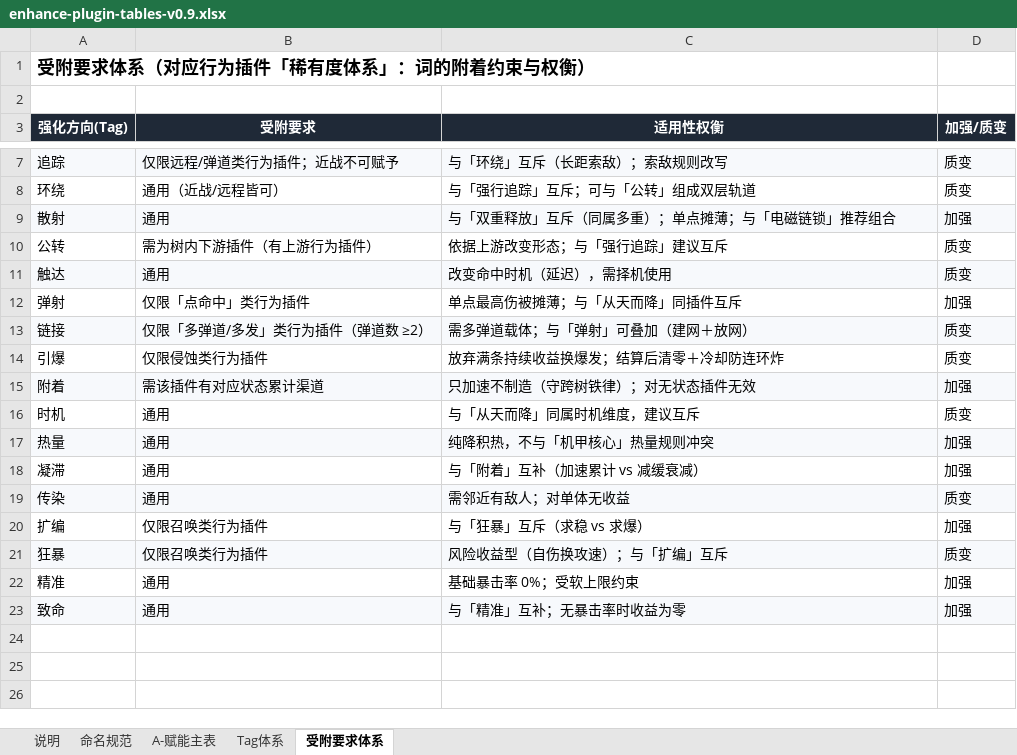
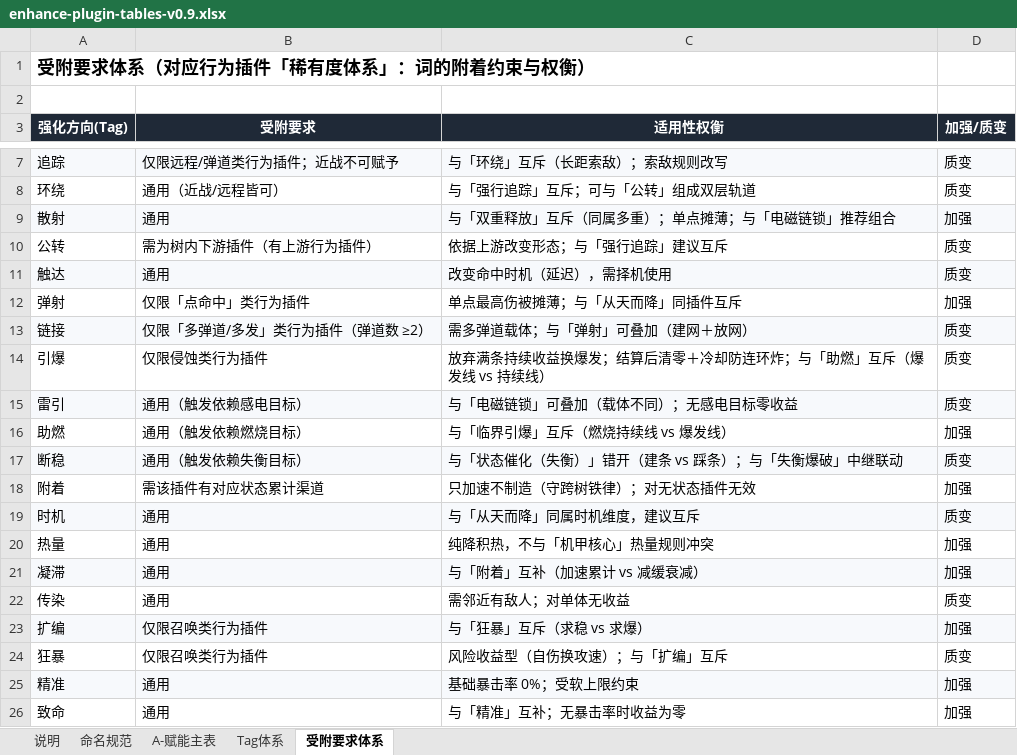
Before and after one commit to TwoDoge891010/mecha-sequence-combat, an Excel workbook: src/plugin-tables/enhance-plugin-tables-v0.9.xlsx, sheet 受附要求体系, drawn as a sheet; only a part is shown, gaps mark what is left out; values as stored, in another font and other column widths than the file's, no borders; addresses are those after the commit; the diff names each change by its address in the sheet, - before the commit and + after, or states it on an @@ line.

```diff
--- a/src/plugin-tables/enhance-plugin-tables-v0.9.xlsx (sheet 受附要求体系)
+++ b/src/plugin-tables/enhance-plugin-tables-v0.9.xlsx (sheet 受附要求体系)
-C14 (适用性权衡): 放弃满条持续收益换爆发；结算后清零＋冷却防连环炸
+C14 (适用性权衡): 放弃满条持续收益换爆发；结算后清零＋冷却防连环炸；与「助燃」互斥（爆发线 vs 持续线）
+row 15: 雷引 | 通用（触发依赖感电目标） | 与「电磁链锁」可叠加（载体不同）；无感电目标零收益 | 质变
+row 16: 助燃 | 通用（触发依赖燃烧目标） | 与「临界引爆」互斥（燃烧持续线 vs 爆发线） | 加强
+row 17: 断稳 | 通用（触发依赖失衡目标） | 与「状态催化（失衡）」错开（建条 vs 踩条）；与「失衡爆破」中继联动 | 质变
-A18:D18 fill: #F7F9FC
+A18:D18 fill: none
-A19:D19 fill: none
+A19:D19 fill: #F7F9FC
-A20:D20 fill: #F7F9FC
+A20:D20 fill: none
-A21:D21 fill: none
+A21:D21 fill: #F7F9FC
-A22:D22 fill: #F7F9FC
+A22:D22 fill: none
-A23:D23 fill: none
+A23:D23 fill: #F7F9FC
-A24:D24 fill: #F7F9FC
+A24:D24 fill: none
-A25:D25 fill: none
+A25:D25 fill: #F7F9FC
-A26:D26 fill: #F7F9FC
+A26:D26 fill: none
```
Also changed, not shown: sheet A-赋能主表, sheet Tag体系, sheet 说明, 2 other files.
